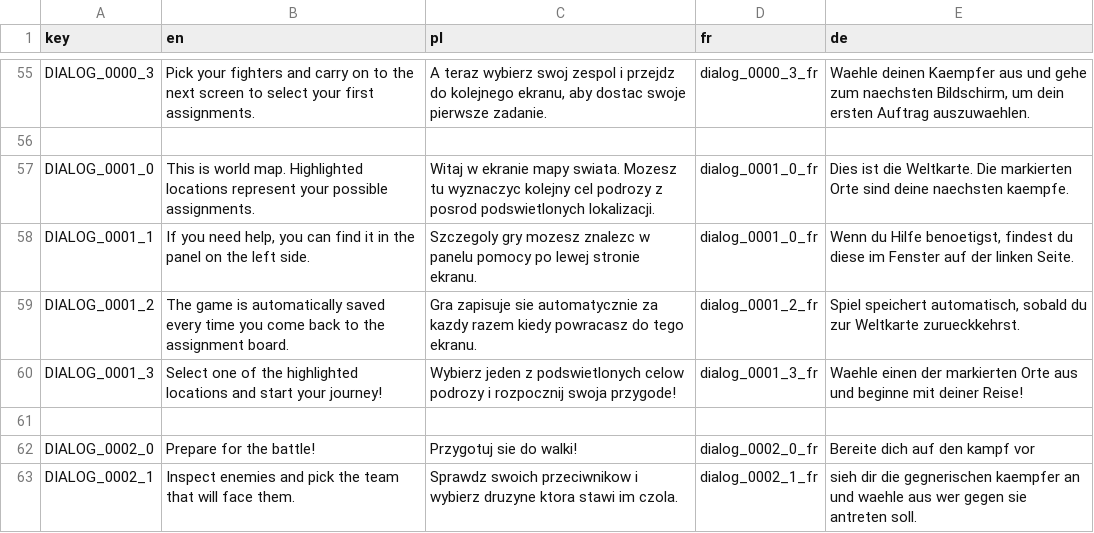
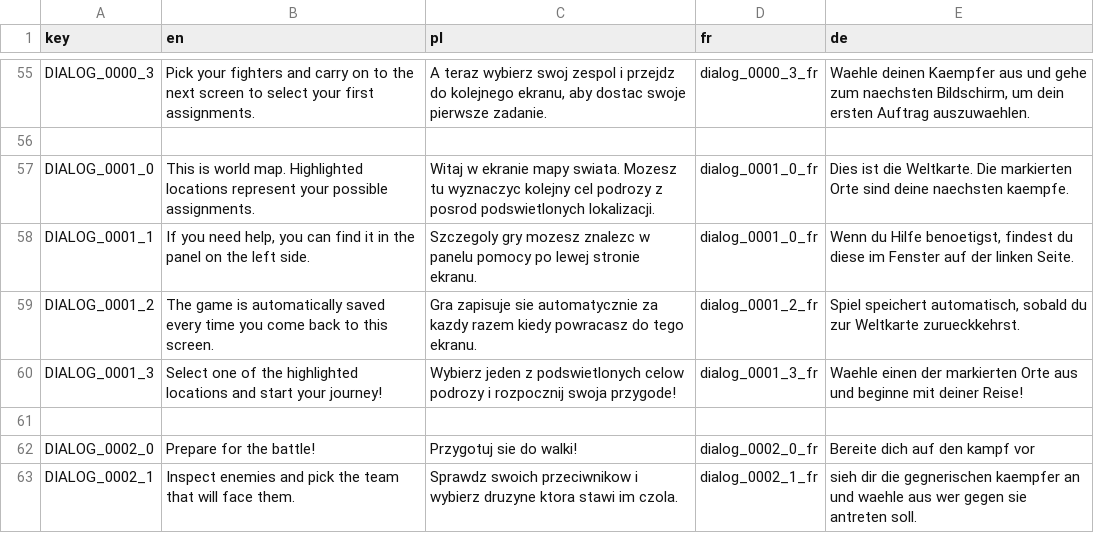
Before and after one commit to debris/autobattler, a CSV file: UI/Translations/translations.csv, drawn as a sheet; only a part is shown, gaps mark what is left out.

```diff
--- a/UI/Translations/translations.csv
+++ b/UI/Translations/translations.csv
@@ -58,3 +58,3 @@
 "DIALOG_0001_1","If you need help, you can find it in the panel on the left side.","Szczegoly gry mozesz znalezc w panelu pomocy po lewej stronie ekranu.","dialog_0001_0_fr","Wenn du Hilfe benoetigst, findest du diese im Fenster auf der linken Seite."
-"DIALOG_0001_2","The game is automatically saved every time you come back to the assignment board.","Gra zapisuje sie automatycznie za kazdy razem kiedy powracasz do tego ekranu.","dialog_0001_2_fr","Spiel speichert automatisch, sobald du zur Weltkarte zurueckkehrst."
+"DIALOG_0001_2","The game is automatically saved every time you come back to this screen.","Gra zapisuje sie automatycznie za kazdy razem kiedy powracasz do tego ekranu.","dialog_0001_2_fr","Spiel speichert automatisch, sobald du zur Weltkarte zurueckkehrst."
 "DIALOG_0001_3","Select one of the highlighted locations and start your journey!","Wybierz jeden z podswietlonych celow podrozy i rozpocznij swoja przygode!","dialog_0001_3_fr","Waehle einen der markierten Orte aus und beginne mit deiner Reise!"
```
Also changed, not shown: 16 other files.
